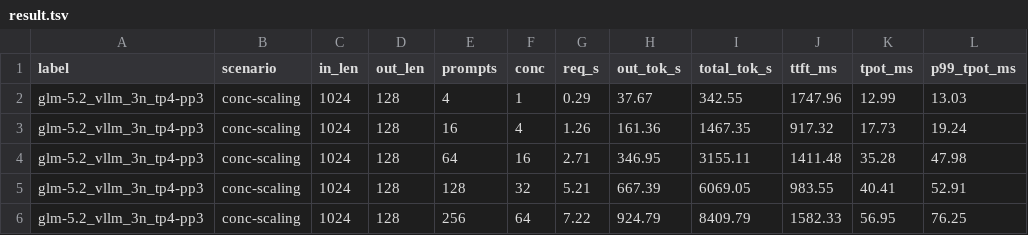
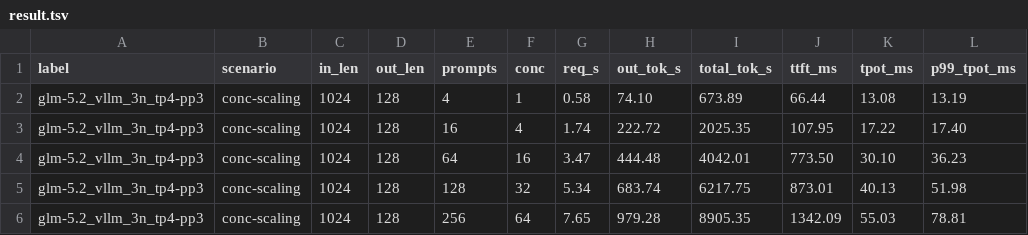
Before and after one commit to basir-sigma2/olivia-ai-benchmarks, a TSV file: results/2026-09-27_glm-5.2_vllm_12gpu_tp4-pp3/result.tsv, drawn as a sheet; only a part is shown; the diff covers the shown part only.

Commit message:
Warm (olivia-v3) multi-node results: GLM-5.2 and DeepSeek-V4-Pro on 3 nodes, V4-Flash on 2
One server per model over 2-3 nodes (tp4 inside each node, one pipeline stage
per node, GPUDirect RDMA over Slingshot). Warm, the 1-user point doubles for
GLM-5.2 (38 -> 74 tok/s; TTFT 1.75 s -> 66 ms) and rises for V4-Pro (41 -> 60);
high concurrency is unchanged. The cold runs move to *_cold. README table
gains the multi-node rows.

```diff
--- a/results/2026-09-27_glm-5.2_vllm_12gpu_tp4-pp3/result.tsv
+++ b/results/2026-09-27_glm-5.2_vllm_12gpu_tp4-pp3/result.tsv
@@ -1,6 +1,6 @@
 label	scenario	in_len	out_len	prompts	conc	req_s	out_tok_s	total_tok_s	ttft_ms	tpot_ms	p99_tpot_ms
-glm-5.2_vllm_3n_tp4-pp3	conc-scaling	1024	128	4	1	0.29	37.67	342.55	1747.96	12.99	13.03
-glm-5.2_vllm_3n_tp4-pp3	conc-scaling	1024	128	16	4	1.26	161.36	1467.35	917.32	17.73	19.24
-glm-5.2_vllm_3n_tp4-pp3	conc-scaling	1024	128	64	16	2.71	346.95	3155.11	1411.48	35.28	47.98
-glm-5.2_vllm_3n_tp4-pp3	conc-scaling	1024	128	128	32	5.21	667.39	6069.05	983.55	40.41	52.91
-glm-5.2_vllm_3n_tp4-pp3	conc-scaling	1024	128	256	64	7.22	924.79	8409.79	1582.33	56.95	76.25
+glm-5.2_vllm_3n_tp4-pp3	conc-scaling	1024	128	4	1	0.58	74.10	673.89	66.44	13.08	13.19
+glm-5.2_vllm_3n_tp4-pp3	conc-scaling	1024	128	16	4	1.74	222.72	2025.35	107.95	17.22	17.40
+glm-5.2_vllm_3n_tp4-pp3	conc-scaling	1024	128	64	16	3.47	444.48	4042.01	773.50	30.10	36.23
+glm-5.2_vllm_3n_tp4-pp3	conc-scaling	1024	128	128	32	5.34	683.74	6217.75	873.01	40.13	51.98
+glm-5.2_vllm_3n_tp4-pp3	conc-scaling	1024	128	256	64	7.65	979.28	8905.35	1342.09	55.03	78.81
```
Also changed, not shown: 41 edited cells elsewhere in this file, results/2026-09-27_deepseek-v4-pro_sglang_12gpu_tp4-pp3/result.tsv, 7 other files.
